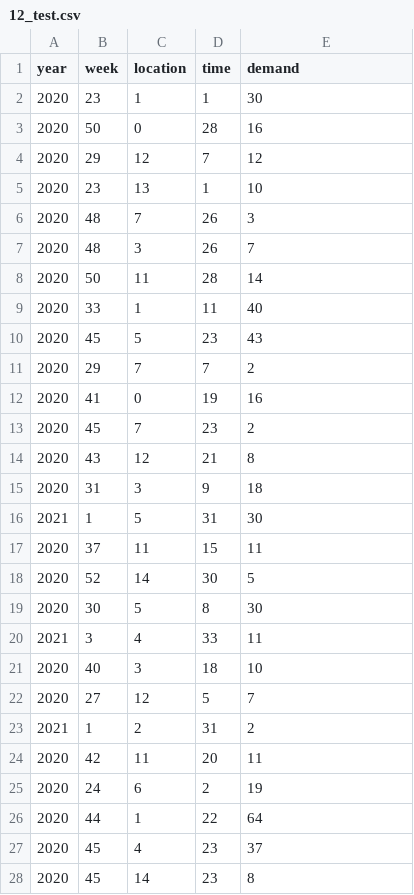
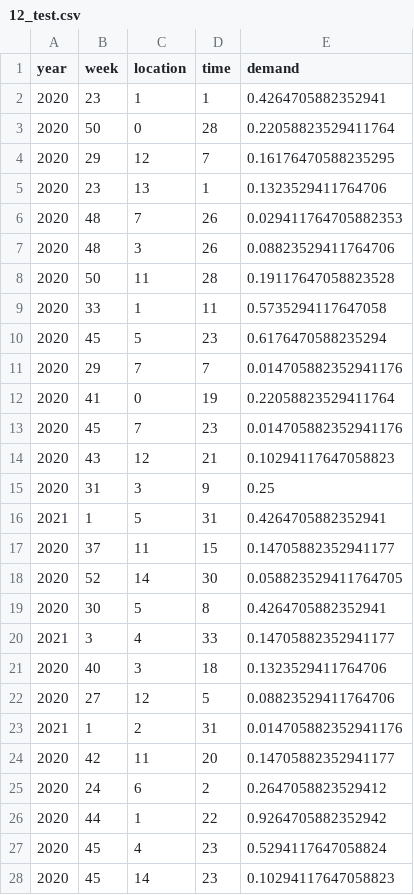
Before and after one commit to TotallyNotAdmin/TeamVar12, a CSV file: 12_test.csv, drawn as a sheet; only a part is shown; the diff covers the shown part only.

Commit message:
Normalized

```diff
--- a/12_test.csv
+++ b/12_test.csv
@@ -1,28 +1,28 @@
 year,week,location,time,demand
-2020,23,1,1,30
-2020,50,0,28,16
-2020,29,12,7,12
-2020,23,13,1,10
-2020,48,7,26,3
-2020,48,3,26,7
-2020,50,11,28,14
-2020,33,1,11,40
-2020,45,5,23,43
-2020,29,7,7,2
-2020,41,0,19,16
-2020,45,7,23,2
-2020,43,12,21,8
-2020,31,3,9,18
-2021,1,5,31,30
-2020,37,11,15,11
-2020,52,14,30,5
-2020,30,5,8,30
-2021,3,4,33,11
-2020,40,3,18,10
-2020,27,12,5,7
-2021,1,2,31,2
-2020,42,11,20,11
-2020,24,6,2,19
-2020,44,1,22,64
-2020,45,4,23,37
-2020,45,14,23,8
+2020,23,1,1,0.4264705882352941
+2020,50,0,28,0.22058823529411764
+2020,29,12,7,0.16176470588235295
+2020,23,13,1,0.1323529411764706
+2020,48,7,26,0.029411764705882353
+2020,48,3,26,0.08823529411764706
+2020,50,11,28,0.19117647058823528
+2020,33,1,11,0.5735294117647058
+2020,45,5,23,0.6176470588235294
+2020,29,7,7,0.014705882352941176
+2020,41,0,19,0.22058823529411764
+2020,45,7,23,0.014705882352941176
+2020,43,12,21,0.10294117647058823
+2020,31,3,9,0.25
+2021,1,5,31,0.4264705882352941
+2020,37,11,15,0.14705882352941177
+2020,52,14,30,0.058823529411764705
+2020,30,5,8,0.4264705882352941
+2021,3,4,33,0.14705882352941177
+2020,40,3,18,0.1323529411764706
+2020,27,12,5,0.08823529411764706
+2021,1,2,31,0.014705882352941176
+2020,42,11,20,0.14705882352941177
+2020,24,6,2,0.2647058823529412
+2020,44,1,22,0.9264705882352942
+2020,45,4,23,0.5294117647058824
+2020,45,14,23,0.10294117647058823
```
Also changed, not shown: 81 edited cells elsewhere in this file.
